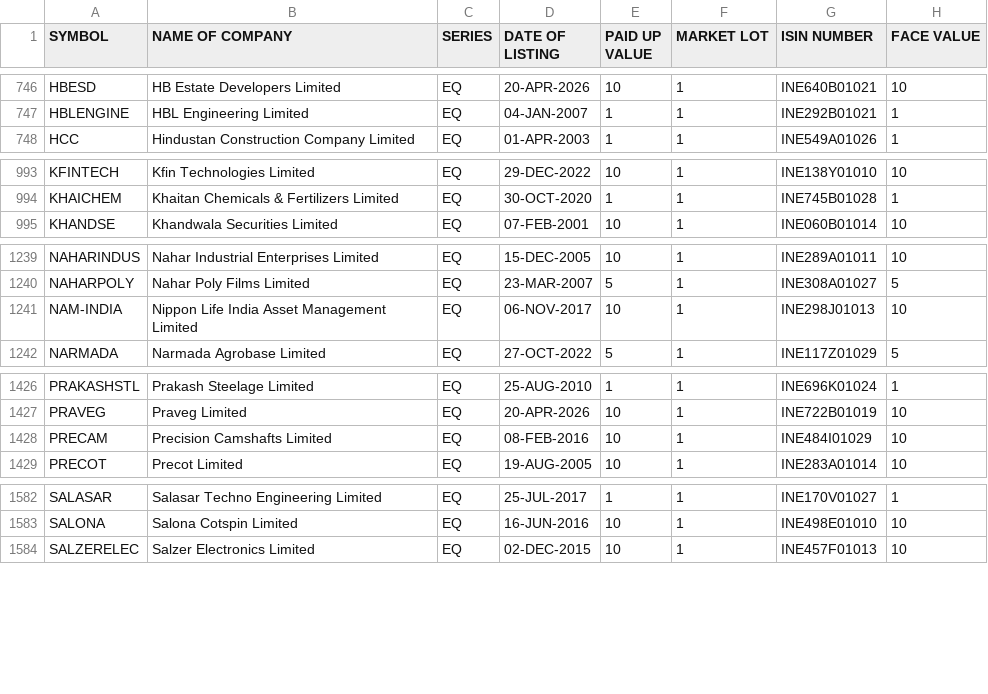
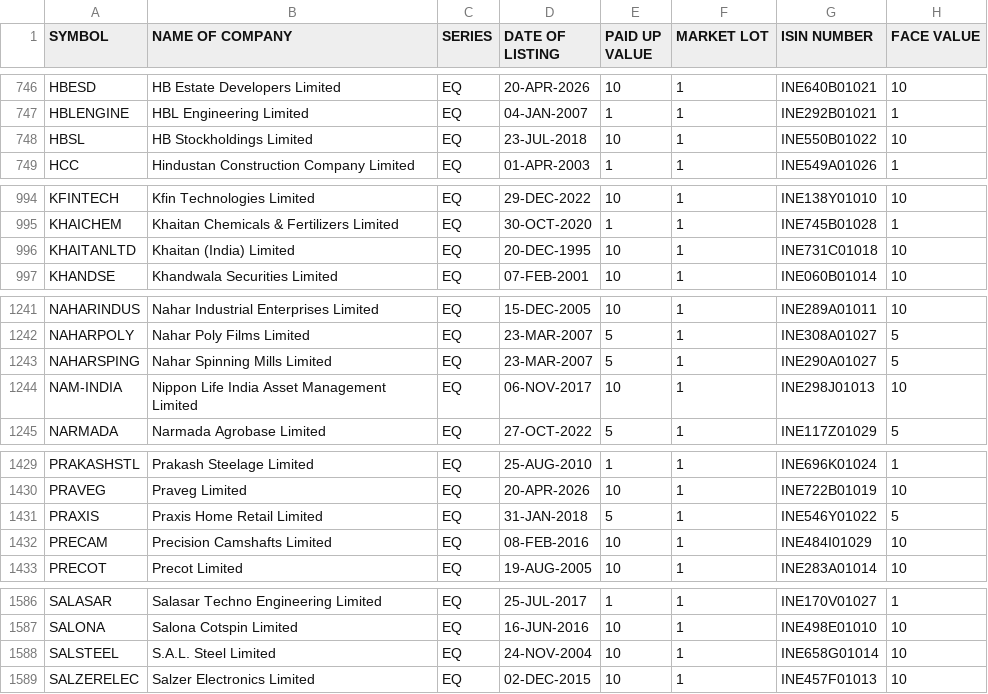
Before and after one commit to prayan2702/Streamlit_Momn_v13_Cached_DB, a CSV file: EQUITY_L.csv, drawn as a sheet; only a part is shown, gaps mark what is left out; the diff covers the shown part only; the diff names each change by its address in the sheet, - before the commit and + after, or states it on an @@ line.

```diff
--- a/EQUITY_L.csv
+++ b/EQUITY_L.csv
+row 748: HBSL | HB Stockholdings Limited | EQ | 23-JUL-2018 | 10 | 1 | INE550B01022 | 10
+row 996: KHAITANLTD | Khaitan (India) Limited | EQ | 20-DEC-1995 | 10 | 1 | INE731C01018 | 10
+row 1243: NAHARSPING | Nahar Spinning Mills Limited | EQ | 23-MAR-2007 | 5 | 1 | INE290A01027 | 5
+row 1431: PRAXIS | Praxis Home Retail Limited | EQ | 31-JAN-2018 | 5 | 1 | INE546Y01022 | 5
+row 1588: SALSTEEL | S.A.L. Steel Limited | EQ | 24-NOV-2004 | 10 | 1 | INE658G01014 | 10
```
Also changed, not shown: 2 added rows, 2 removed rows and 1 edited cell elsewhere in this file, ind_niftytotalmarket_list.csv.
